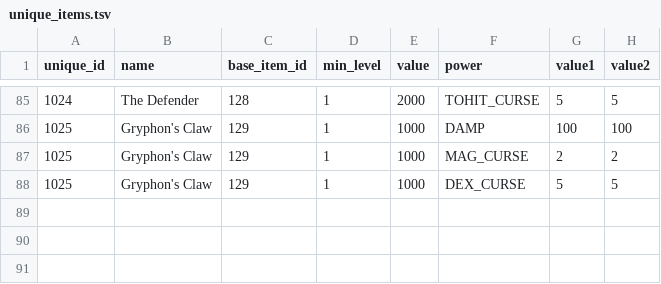
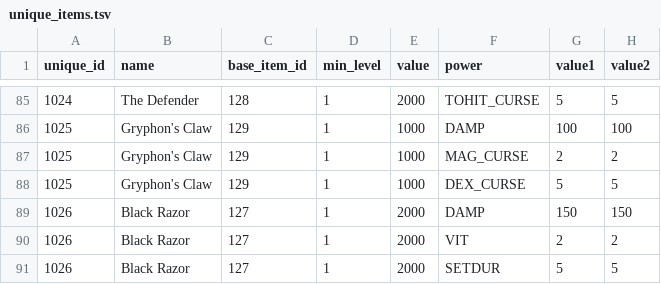
Before and after one commit to efedo/Godevilution, a TSV file: server/content/hellfire/unique_items.tsv, drawn as a sheet; only a part is shown, gaps mark what is left out.

Commit message:
feat(content): externalize Hellfire Black Razor

```diff
--- a/server/content/hellfire/unique_items.tsv
+++ b/server/content/hellfire/unique_items.tsv
@@ -88 +88,4 @@ unique_id	name	base_item_id	min_level	value	power	value1	value2
 1025	Gryphon's Claw	129	1	1000	DEX_CURSE	5	5
+1026	Black Razor	127	1	2000	DAMP	150	150
+1026	Black Razor	127	1	2000	VIT	2	2
+1026	Black Razor	127	1	2000	SETDUR	5	5
```
Also changed, not shown: 11 other files.
